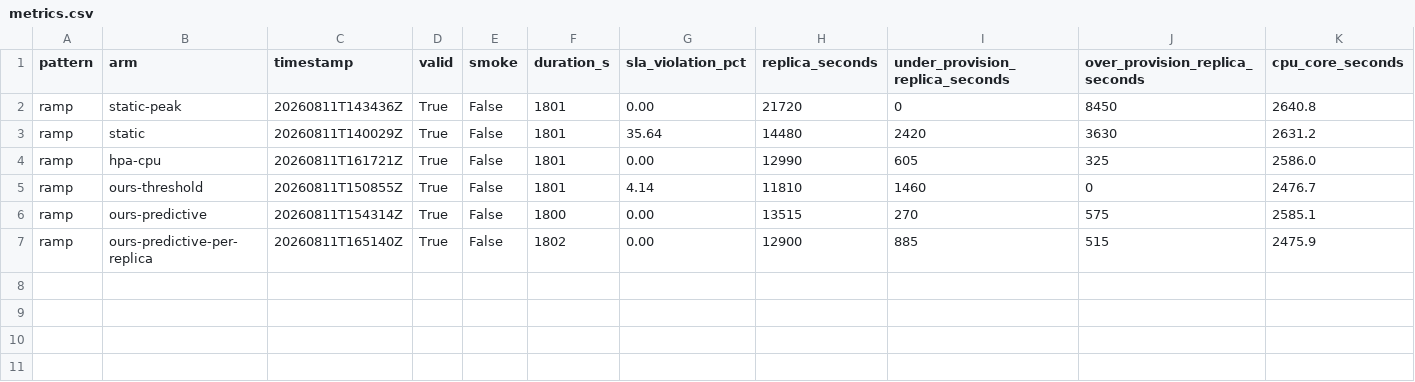
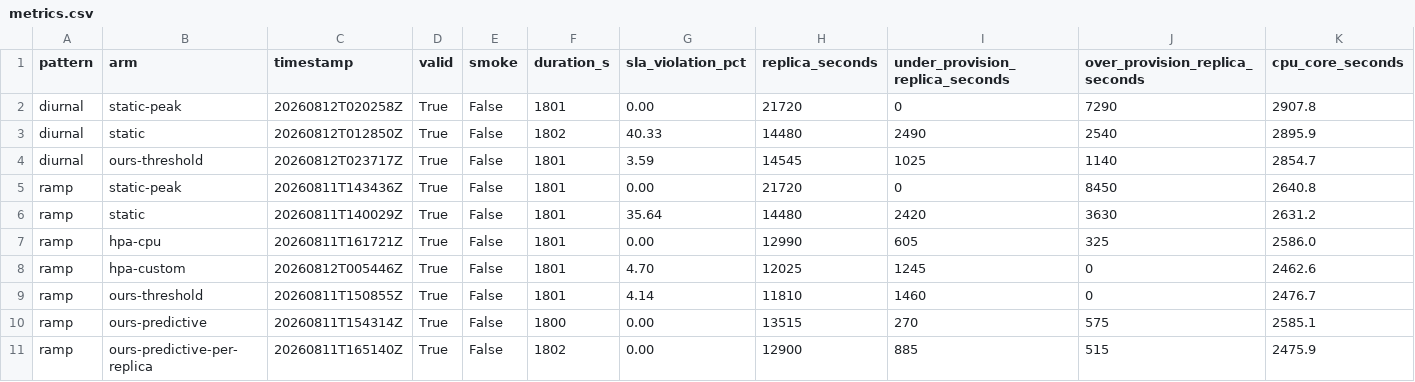
Before and after one commit to raeinsoltani/setpoint, a CSV file: experiments/results/metrics.csv, drawn as a sheet; only a part is shown; rows hold the shown columns only; the diff names each change by its address in the sheet, - before the commit and + after, or states it on an @@ line.

Commit message:
hpa-custom completes ramp; a lid-close costs the diurnal forecaster
ramp is seven-for-seven. prometheus-adapter is in, so hpa-custom ran for the
first time and gives the ablation its clean form: same signal, same setpoint,
policy the only difference. 4.7% -> 0.0% violations and 127.5s -> 30.0s median
reaction against ours-predictive, for 12% more replica-seconds.

hpa-custom also lands within 0.6 points of ours-threshold, which says our
reactive baseline behaves like the stock one and the predictive gain is not an
artifact of a weak comparator.

diurnal/ours-predictive was killed after a 164s clamshell sleep. Recording why
it could not be re-scored: the VM froze, so the forecaster's history buffer has
a hole in it and everything after the wake is recovery from an input outage,
not the policy under test. That is not a subtractable time offset.

Also records the port-forward orphan the kill exposed -- run.sh's "already
reachable, reusing" branch cannot distinguish a supervised external forward
from an orphan, and would have propagated one unsupervised forward across all
seventeen remaining arms.

```diff
--- a/experiments/results/metrics.csv
+++ b/experiments/results/metrics.csv
+row 2: diurnal | static-peak | 20260812T020258Z | True | False | 1801 | 0.00 | 21720 | 0 | 7290 | 2907.8
+row 3: diurnal | static | 20260812T012850Z | True | False | 1802 | 40.33 | 14480 | 2490 | 2540 | 2895.9
+row 4: diurnal | ours-threshold | 20260812T023717Z | True | False | 1801 | 3.59 | 14545 | 1025 | 1140 | 2854.7
+row 8: ramp | hpa-custom | 20260812T005446Z | True | False | 1801 | 4.70 | 12025 | 1245 | 0 | 2462.6
```
Also changed, not shown: 6 other files.
